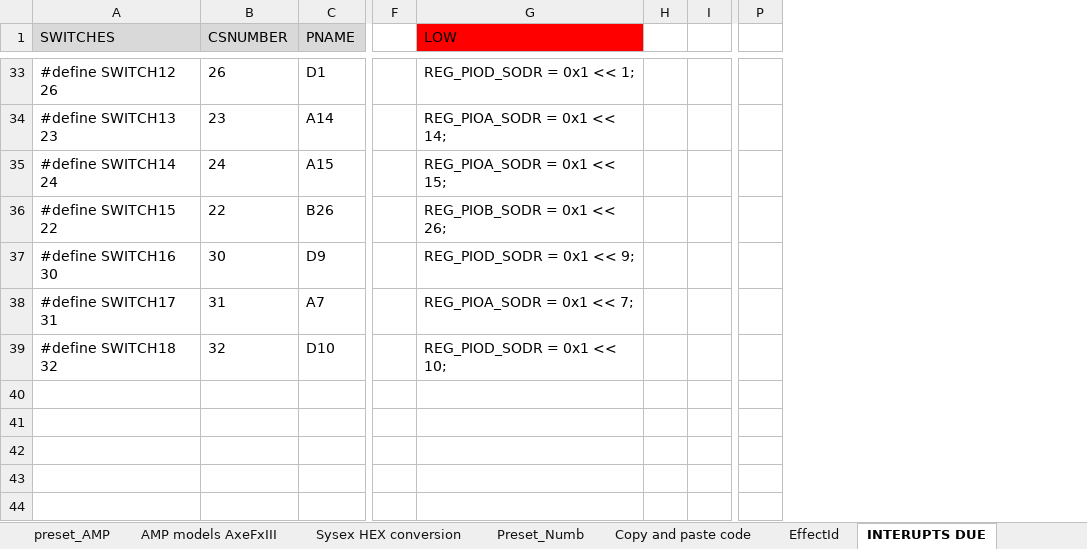
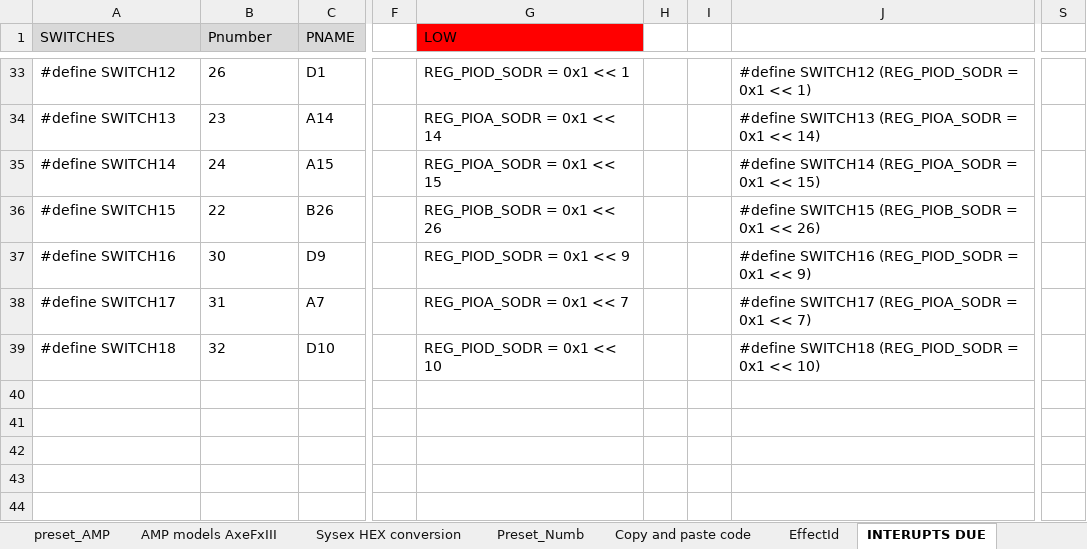
Before and after one commit to Axelman8/Pari_V7.1_MKI, an Excel workbook: preset_names.xlsm, sheet INTERUPTS DUE, drawn as a sheet; only a part is shown, gaps mark what is left out; values as stored, in another font and other column widths than the file's, no borders; removed rows and columns are numbered as before the commit, all else as after; the diff covers the shown part only; the diff names each change by its address in the sheet, - before the commit and + after, or states it on an @@ line.

```diff
--- a/preset_names.xlsm (sheet INTERUPTS DUE)
+++ b/preset_names.xlsm (sheet INTERUPTS DUE)
+column J, rows 33-39: #define SWITCH12 (REG_PIOD_SODR = 0x1 << 1) | #define SWITCH13 (REG_PIOA_SODR = 0x1 << 14) | #define SWITCH14 (REG_PIOA_SODR = 0x1 << 15) | #define SWITCH15 (REG_PIOB_SODR = 0x1 << 26) | #define SWITCH16 (REG_PIOD_SODR = 0x1 << 9) | #define SWITCH17 (REG_PIOA_SODR = 0x1 << 7) | #define SWITCH18 (REG_PIOD_SODR = 0x1 << 10)
-column P, empty
+column S, empty
-B1: CSNUMBER
+B1: Pnumber
-A33 (SWITCHES): #define SWITCH12 26
+A33 (SWITCHES): #define SWITCH12
-G33 (LOW): REG_PIOD_SODR = 0x1 << 1;
+G33 (LOW): REG_PIOD_SODR = 0x1 << 1
-A34 (SWITCHES): #define SWITCH13 23
+A34 (SWITCHES): #define SWITCH13
-G34 (LOW): REG_PIOA_SODR = 0x1 << 14;
+G34 (LOW): REG_PIOA_SODR = 0x1 << 14
-A35 (SWITCHES): #define SWITCH14 24
+A35 (SWITCHES): #define SWITCH14
-G35 (LOW): REG_PIOA_SODR = 0x1 << 15;
+G35 (LOW): REG_PIOA_SODR = 0x1 << 15
-A36 (SWITCHES): #define SWITCH15 22
+A36 (SWITCHES): #define SWITCH15
-G36 (LOW): REG_PIOB_SODR = 0x1 << 26;
+G36 (LOW): REG_PIOB_SODR = 0x1 << 26
-A37 (SWITCHES): #define SWITCH16 30
+A37 (SWITCHES): #define SWITCH16
-G37 (LOW): REG_PIOD_SODR = 0x1 << 9;
+G37 (LOW): REG_PIOD_SODR = 0x1 << 9
-A38 (SWITCHES): #define SWITCH17 31
+A38 (SWITCHES): #define SWITCH17
-G38 (LOW): REG_PIOA_SODR = 0x1 << 7;
+G38 (LOW): REG_PIOA_SODR = 0x1 << 7
-A39 (SWITCHES): #define SWITCH18 32
+A39 (SWITCHES): #define SWITCH18
-G39 (LOW): REG_PIOD_SODR = 0x1 << 10;
+G39 (LOW): REG_PIOD_SODR = 0x1 << 10
```
Also changed, not shown: 59 edited cells elsewhere in this sheet, formulas that keep their value, 11 other files.
